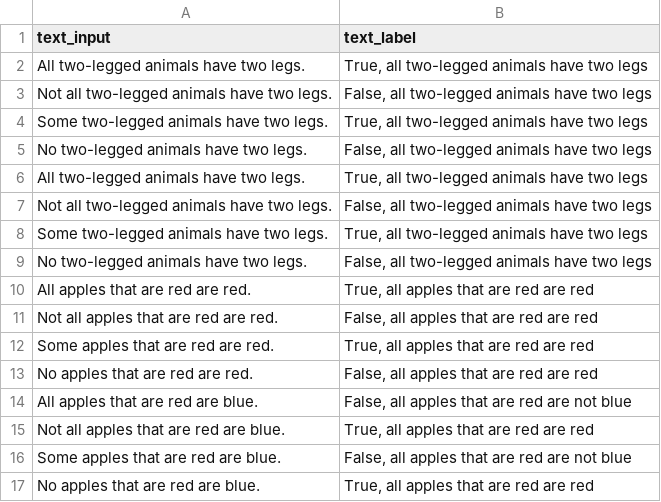
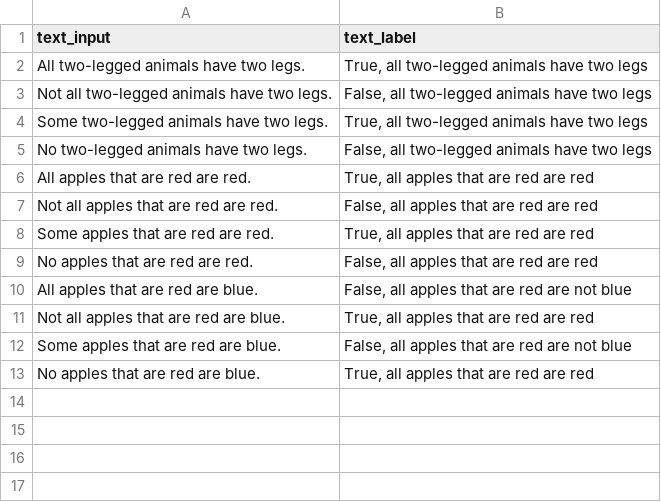
Before and after one commit to Maxusmusti/llm-logic-experiments, a CSV file: peft/demo/data.csv, drawn as a sheet.

Commit message:
Minor

```diff
--- a/peft/demo/data.csv
+++ b/peft/demo/data.csv
@@ -5,6 +5,2 @@ text_input,text_label
 "No two-legged animals have two legs.","False, all two-legged animals have two legs"
-"All two-legged animals have two legs.","True, all two-legged animals have two legs"
-"Not all two-legged animals have two legs.","False, all two-legged animals have two legs"
-"Some two-legged animals have two legs.","True, all two-legged animals have two legs"
-"No two-legged animals have two legs.","False, all two-legged animals have two legs"
 "All apples that are red are red.","True, all apples that are red are red"
```
